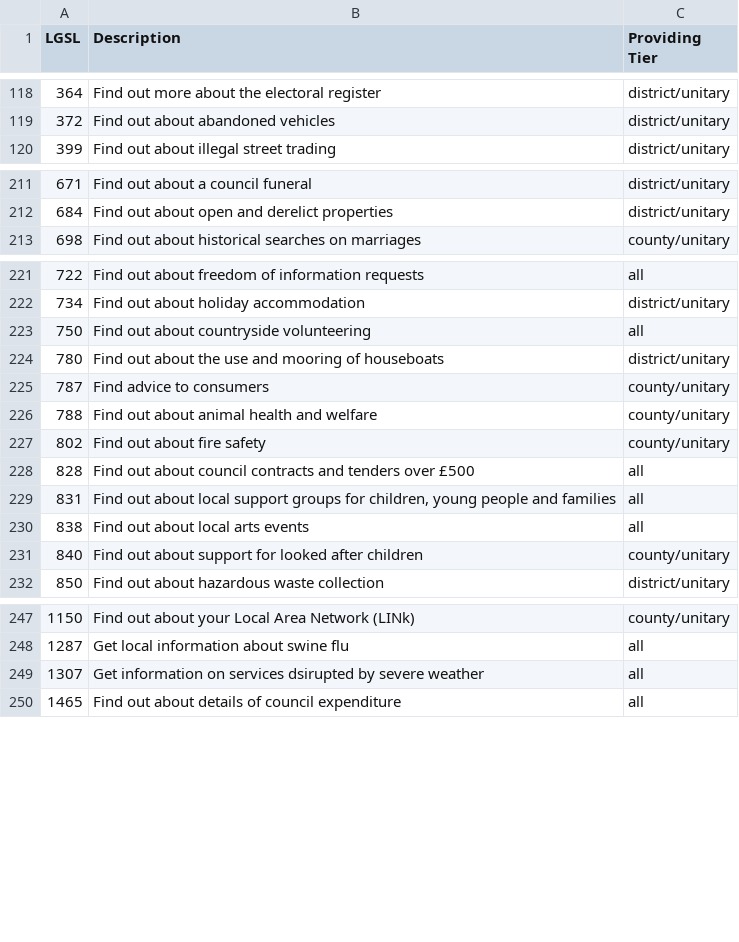
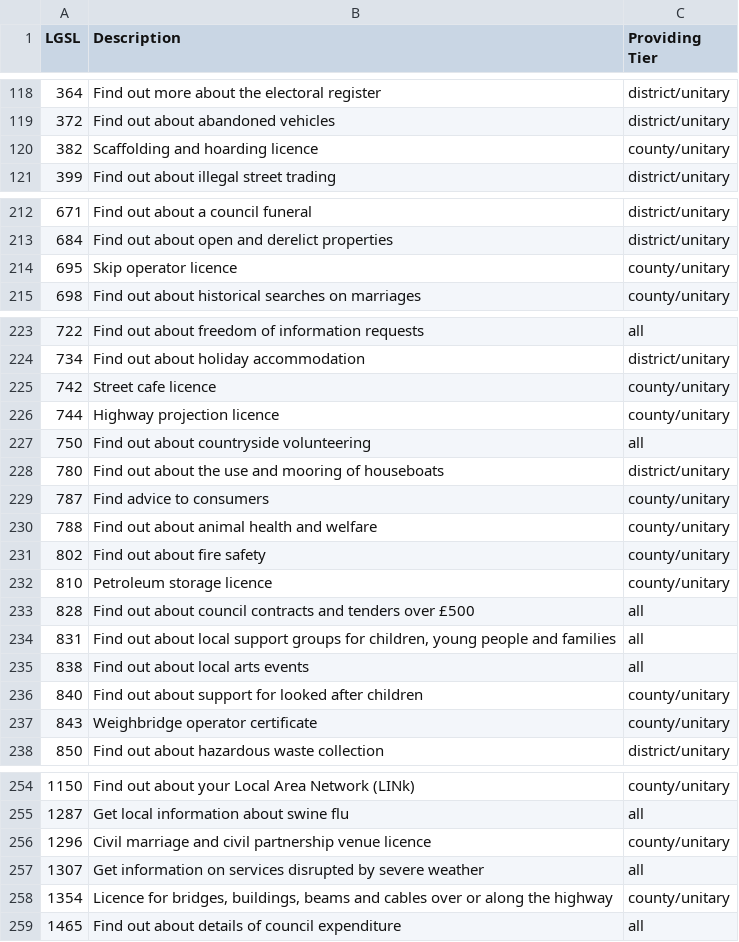
Before and after one commit to alphagov/publisher, a CSV file: data/local_services.csv, drawn as a sheet; only a part is shown, gaps mark what is left out; the diff covers the shown part only.

Commit message:
Add additional LGSL services and their appropriate providing tiers
These are mostly licences that are provided by local authorities

```diff
--- a/data/local_services.csv
+++ b/data/local_services.csv
@@ -119,2 +119,3 @@ LGSL,Description,Providing Tier
 372,Find out about abandoned vehicles,district/unitary
+382,Scaffolding and hoarding licence,county/unitary
 399,Find out about illegal street trading,district/unitary
@@ -212,2 +213,3 @@ LGSL,Description,Providing Tier
 684,Find out about open and derelict properties,district/unitary
+695,Skip operator licence,county/unitary
 698,Find out about historical searches on marriages,county/unitary
@@ -222,2 +224,4 @@ LGSL,Description,Providing Tier
 734,Find out about holiday accommodation,district/unitary
+742,Street cafe licence,county/unitary
+744,Highway projection licence,county/unitary
 750,Find out about countryside volunteering,all
@@ -227,2 +231,3 @@ LGSL,Description,Providing Tier
 802,Find out about fire safety,county/unitary
+810,Petroleum storage licence,county/unitary
 828,Find out about council contracts and tenders over £500,all
@@ -231,2 +236,3 @@ LGSL,Description,Providing Tier
 840,Find out about support for looked after children,county/unitary
+843,Weighbridge operator certificate,county/unitary
 850,Find out about hazardous waste collection,district/unitary
@@ -248,3 +255,5 @@ LGSL,Description,Providing Tier
 1287,Get local information about swine flu,all
-1307,Get information on services dsirupted by severe weather,all
+1296,Civil marriage and civil partnership venue licence,county/unitary
+1307,Get information on services disrupted by severe weather,all
+1354,"Licence for bridges, buildings, beams and cables over or along the highway",county/unitary
 1465,Find out about details of council expenditure,all
```
Also changed, not shown: 1 added row elsewhere in this file.
